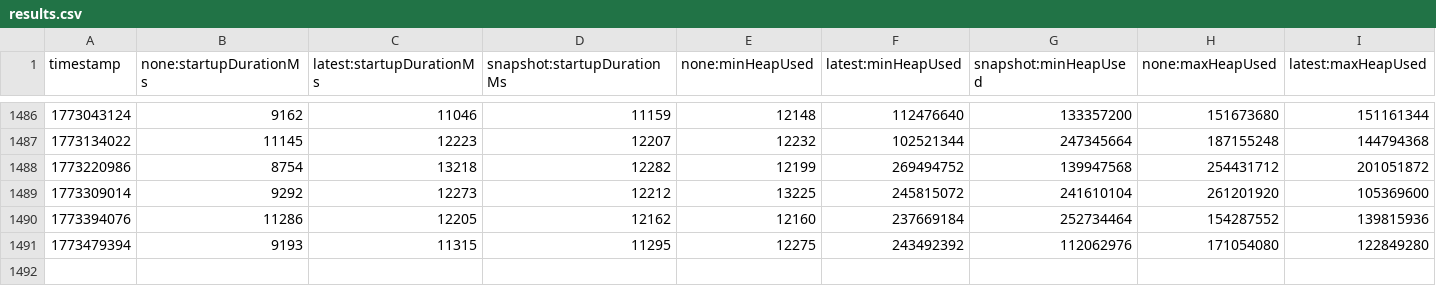
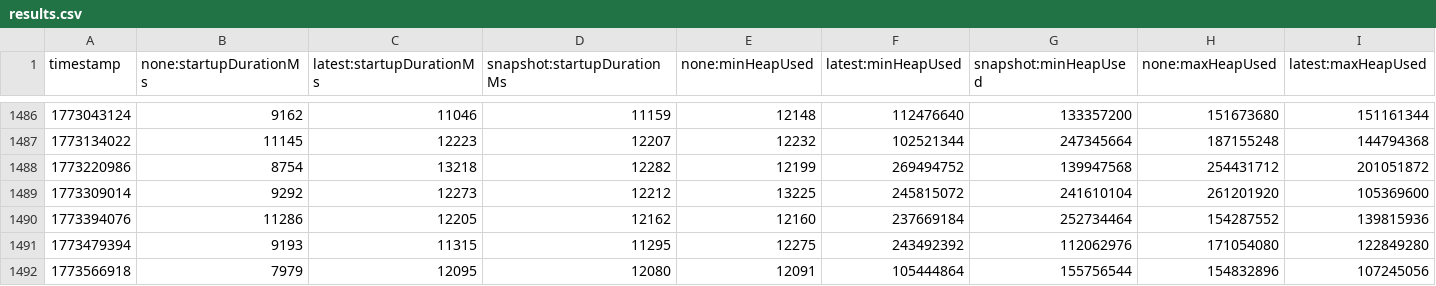
Before and after one commit to OTEL-California/opentelemetry-java-instrumentation, a CSV file: benchmark-overhead/results/release/results.csv, drawn as a sheet; only a part is shown, gaps mark what is left out; rows hold the shown columns only; the diff names each change by its address in the sheet, - before the commit and + after, or states it on an @@ line.

```diff
--- a/benchmark-overhead/results/release/results.csv
+++ b/benchmark-overhead/results/release/results.csv
+row 1492: 1773566918 | 7979 | 12095 | 12080 | 12091 | 105444864 | 155756544 | 154832896 | 107245056
```
Also changed, not shown: 1 other file.
